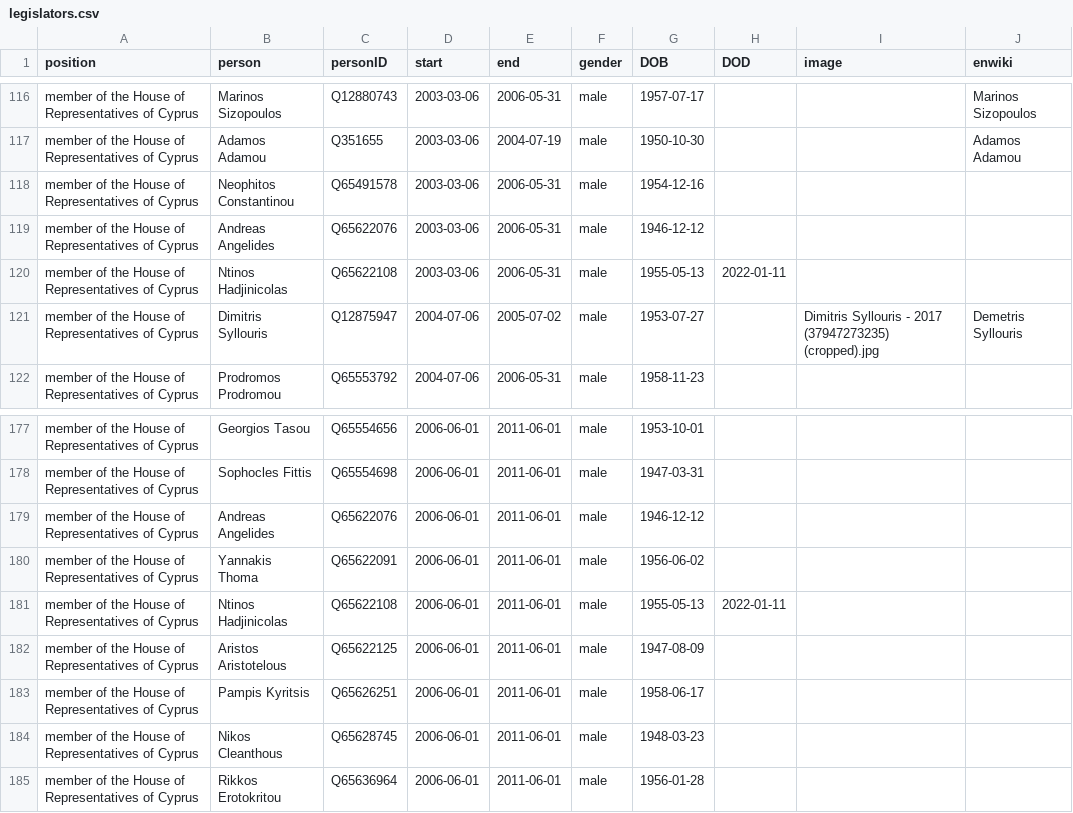
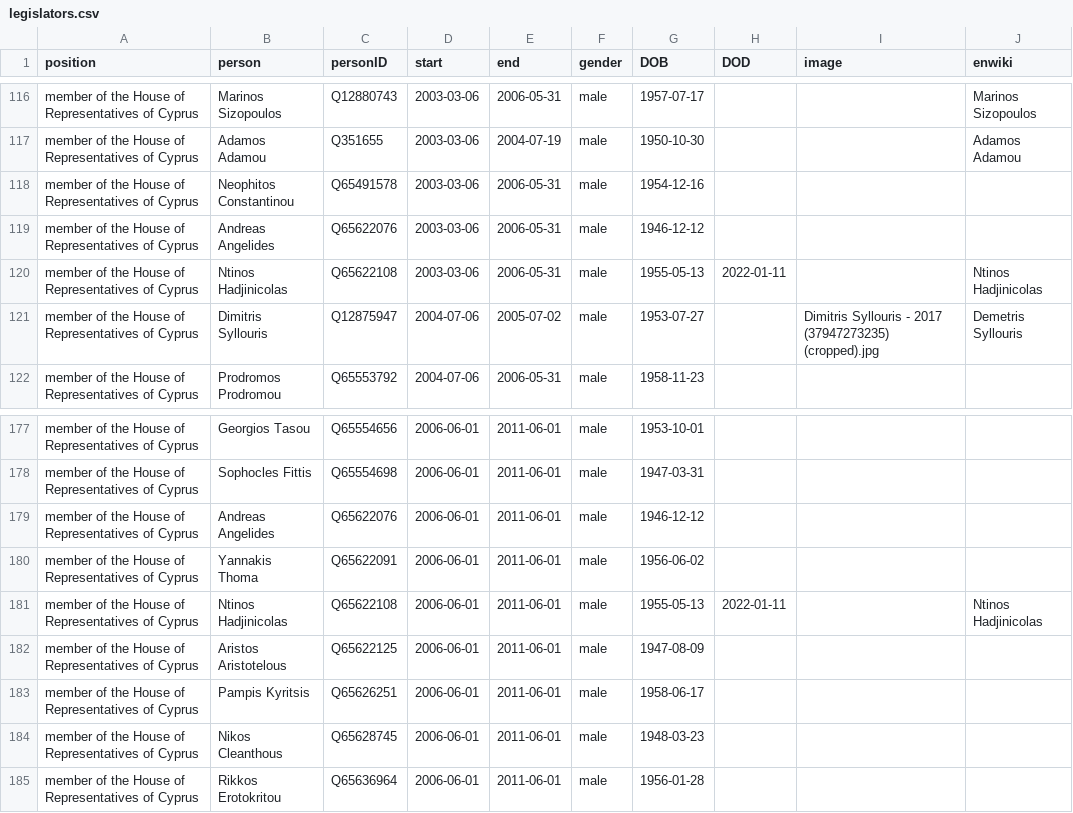
Before and after one commit to every-politician-scrapers/cyprus-cabinet, a CSV file: html/legislators.csv, drawn as a sheet; only a part is shown, gaps mark what is left out.

Commit message:
PCB update

```diff
--- a/html/legislators.csv
+++ b/html/legislators.csv
@@ -119,3 +119,3 @@ member of the House of Representatives of Cyprus,Neophitos Constantinou,Q6549157
 member of the House of Representatives of Cyprus,Andreas Angelides,Q65622076,2003-03-06,2006-05-31,male,1946-12-12,,,
-member of the House of Representatives of Cyprus,Ntinos Hadjinicolas,Q65622108,2003-03-06,2006-05-31,male,1955-05-13,2022-01-11,,
+member of the House of Representatives of Cyprus,Ntinos Hadjinicolas,Q65622108,2003-03-06,2006-05-31,male,1955-05-13,2022-01-11,,Ntinos Hadjinicolas
 member of the House of Representatives of Cyprus,Dimitris Syllouris,Q12875947,2004-07-06,2005-07-02,male,1953-07-27,,Dimitris Syllouris - 2017 (37947273235) (cropped).jpg,Demetris Syllouris
@@ -180,3 +180,3 @@ member of the House of Representatives of Cyprus,Andreas Angelides,Q65622076,200
 member of the House of Representatives of Cyprus,Yannakis Thoma,Q65622091,2006-06-01,2011-06-01,male,1956-06-02,,,
-member of the House of Representatives of Cyprus,Ntinos Hadjinicolas,Q65622108,2006-06-01,2011-06-01,male,1955-05-13,2022-01-11,,
+member of the House of Representatives of Cyprus,Ntinos Hadjinicolas,Q65622108,2006-06-01,2011-06-01,male,1955-05-13,2022-01-11,,Ntinos Hadjinicolas
 member of the House of Representatives of Cyprus,Aristos Aristotelous,Q65622125,2006-06-01,2011-06-01,male,1947-08-09,,,
```
